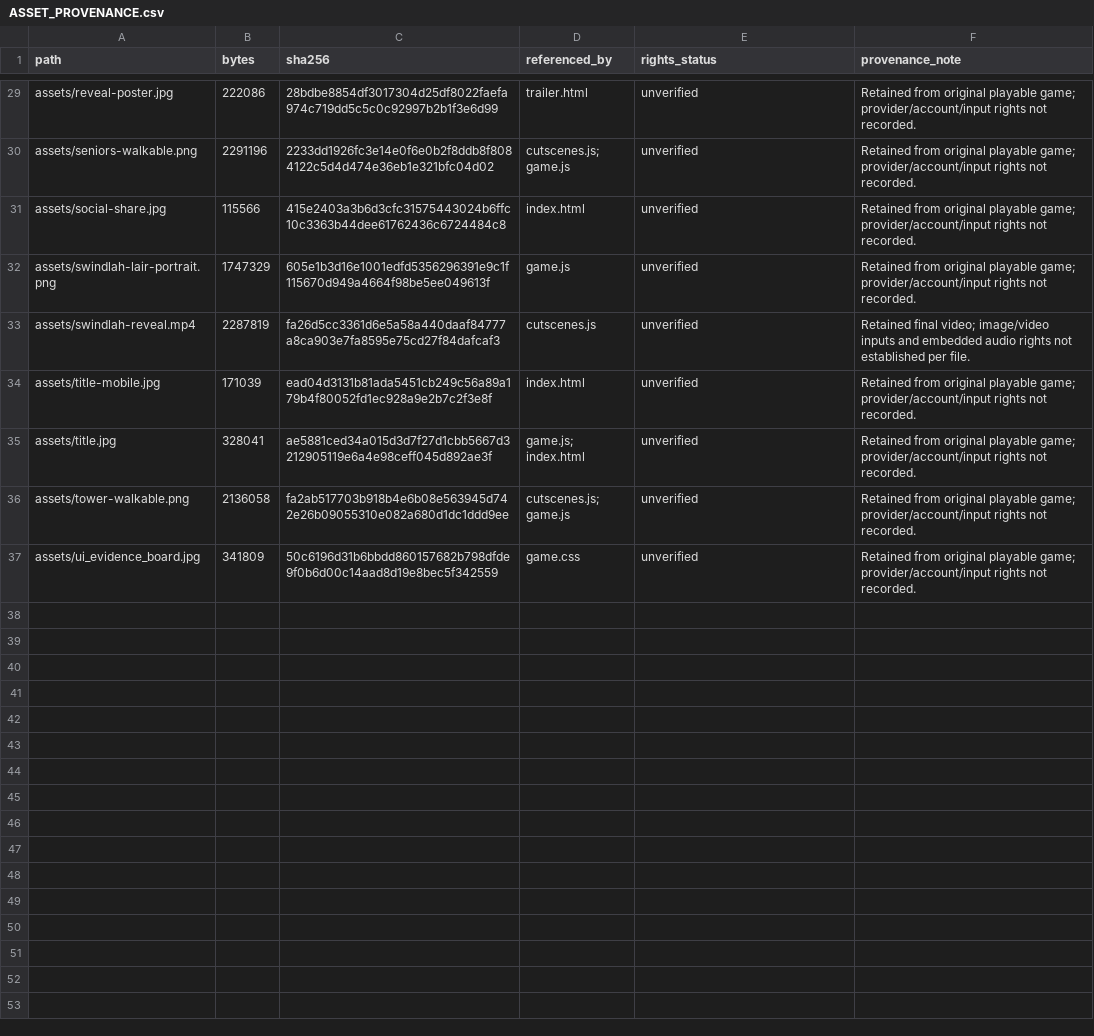
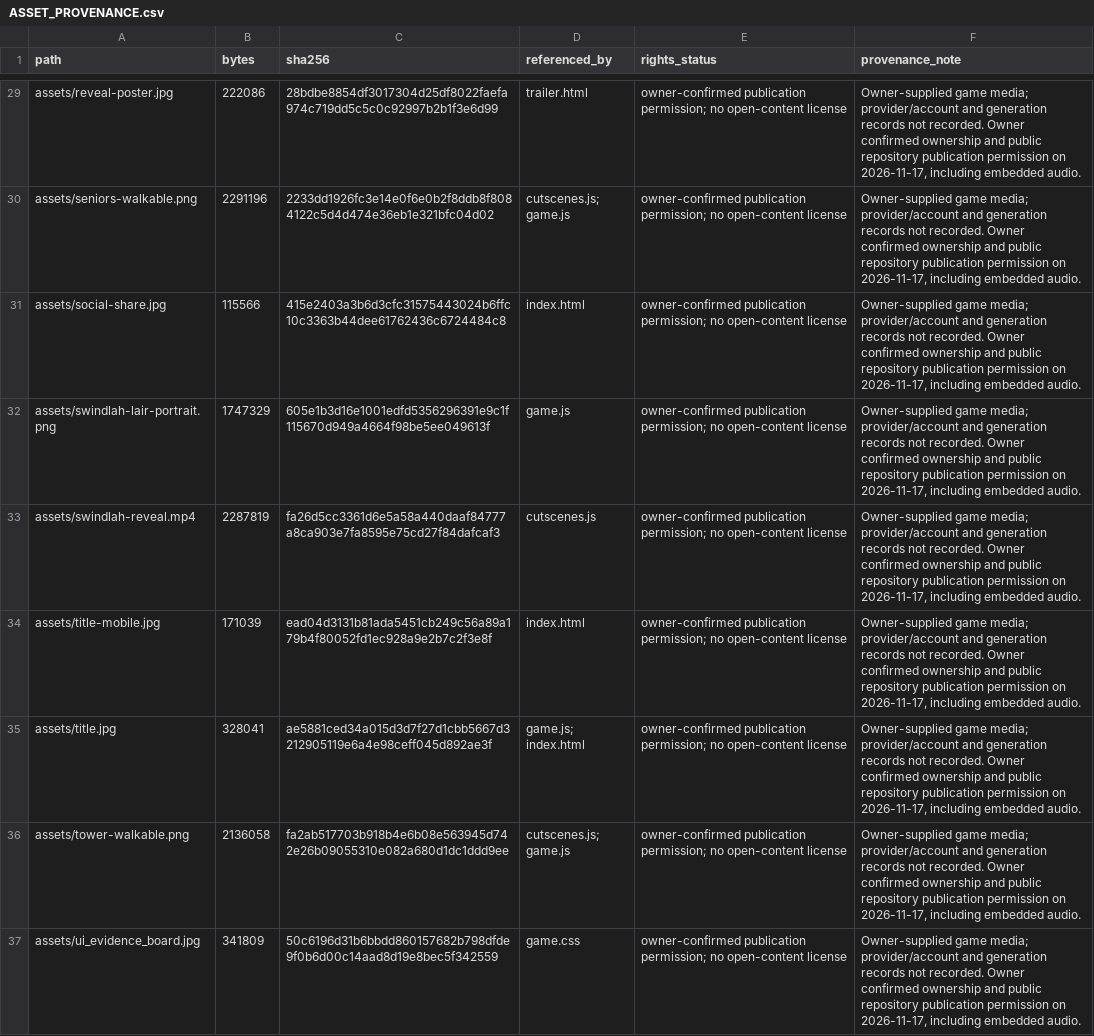
Before and after one commit to jaredT27/nik-and-david, a CSV file: docs/ASSET_PROVENANCE.csv, drawn as a sheet; only a part is shown, gaps mark what is left out; the diff covers the shown part only; the diff names each change by its address in the sheet, - before the commit and + after, or states it on an @@ line.

Commit message:
Record owner permission for public media release

```diff
--- a/docs/ASSET_PROVENANCE.csv
+++ b/docs/ASSET_PROVENANCE.csv
-E29:E37 (rights_status): unverified
+E29:E37 (rights_status): owner-confirmed publication permission; no open-content license
-F29:F32 (provenance_note): Retained from original playable game; provider/account/input rights not recorded.
+F29:F32 (provenance_note): Owner-supplied game media; provider/account and generation records not recorded. Owner confirmed ownership and public repository publication permission on 2026-11-17, including embedded audio.
-F33 (provenance_note): Retained final video; image/video inputs and embedded audio rights not established per file.
+F33 (provenance_note): Owner-supplied game media; provider/account and generation records not recorded. Owner confirmed ownership and public repository publication permission on 2026-11-17, including embedded audio.
-F34:F37 (provenance_note): Retained from original playable game; provider/account/input rights not recorded.
+F34:F37 (provenance_note): Owner-supplied game media; provider/account and generation records not recorded. Owner confirmed ownership and public repository publication permission on 2026-11-17, including embedded audio.
```
Also changed, not shown: 54 edited cells elsewhere in this file, 4 other files.
